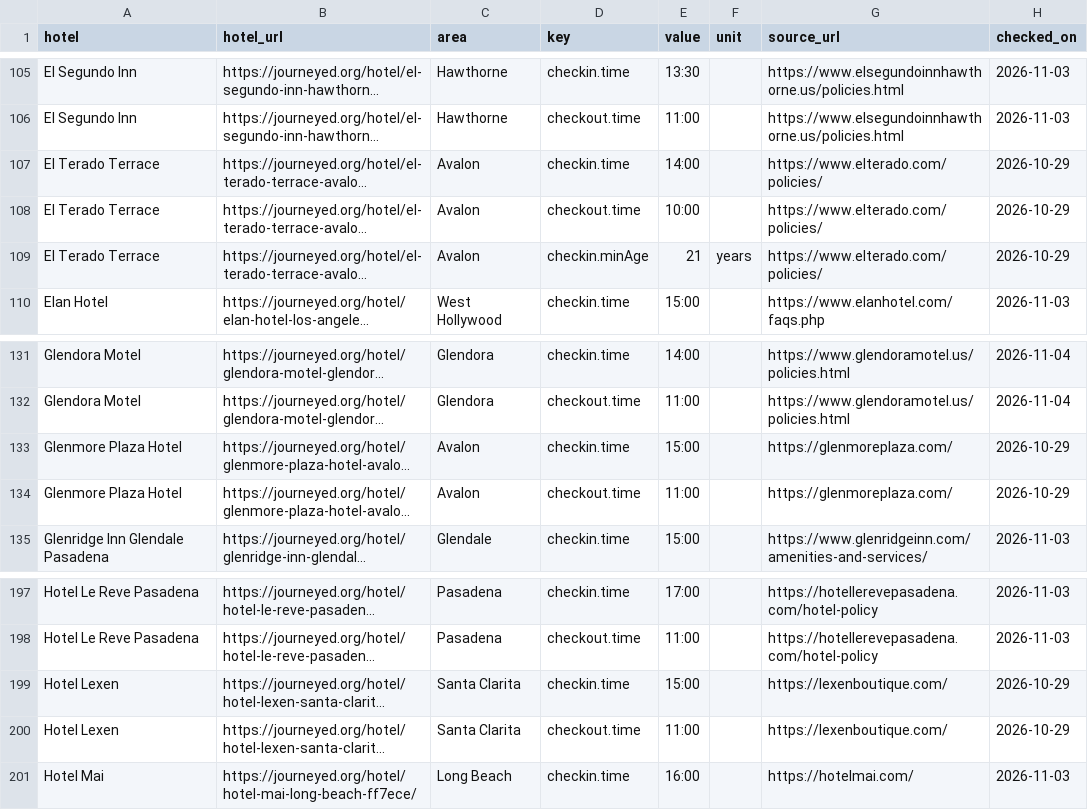
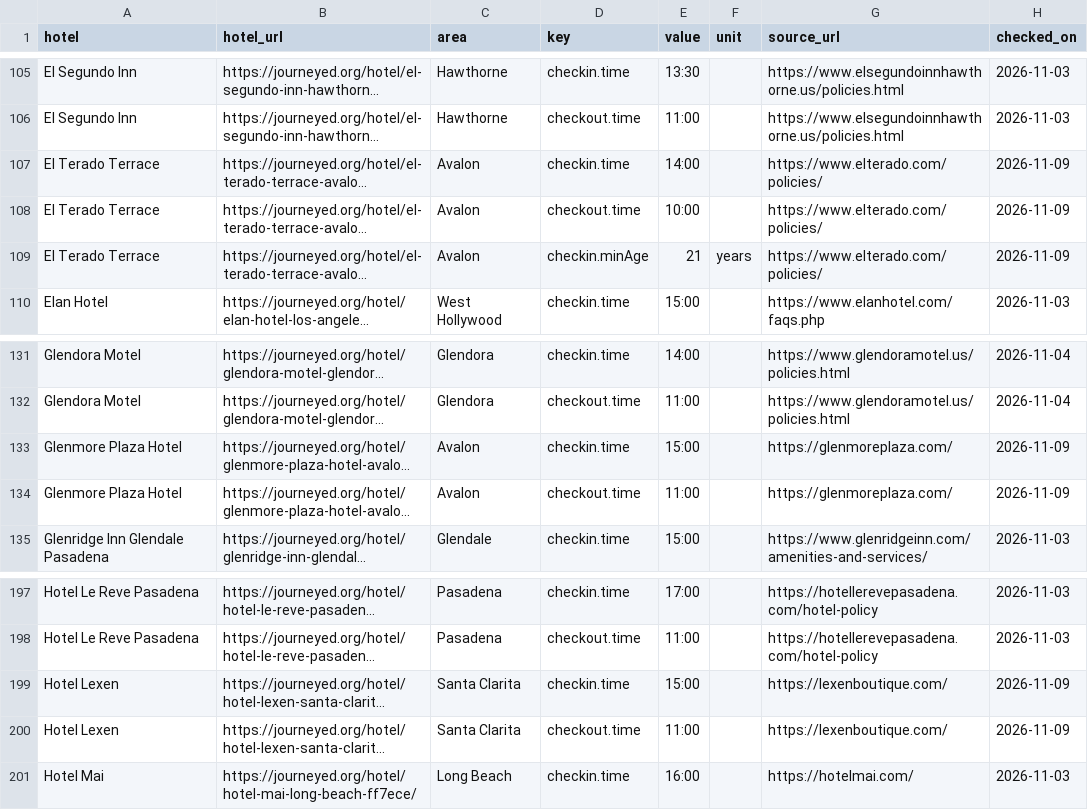
Before and after one commit to luked9/journeyed-open-data, a CSV file: reports/la-hotel-check-in-and-check-out-times.csv, drawn as a sheet; only a part is shown, gaps mark what is left out; long unchanged cells end in …; the diff names each change by its address in the sheet, - before the commit and + after, or states it on an @@ line.

```diff
--- a/reports/la-hotel-check-in-and-check-out-times.csv
+++ b/reports/la-hotel-check-in-and-check-out-times.csv
-H107:H109 (checked_on): 2026-10-29
+H107:H109 (checked_on): 2026-11-09
-H133:H134 (checked_on): 2026-10-29
+H133:H134 (checked_on): 2026-11-09
-H199:H200 (checked_on): 2026-10-29
+H199:H200 (checked_on): 2026-11-09
```
Also changed, not shown: reports/la-hotel-fee-index.csv, reports/la-hotel-parking-report.csv, 4 other files.
